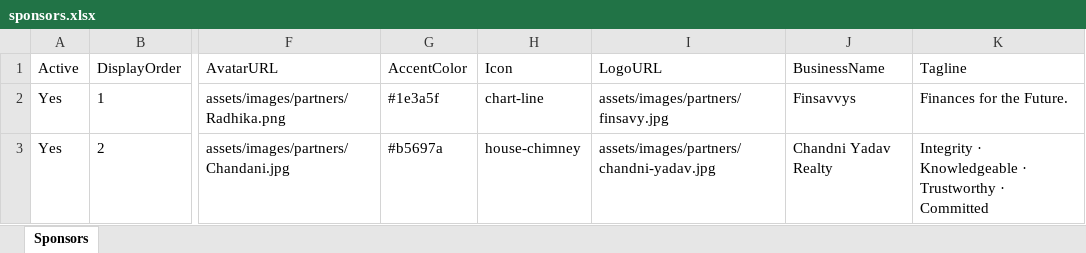
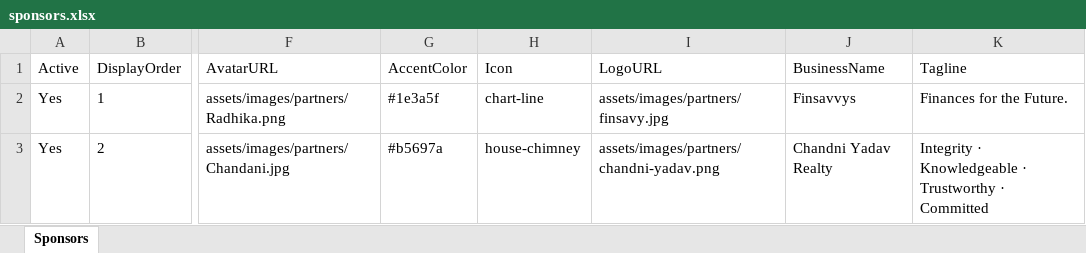
Before and after one commit to sankalpmarathimandal-debug/SankalpMarathiMandalWebsite, an Excel workbook: data/sponsors.xlsx, sheet Sponsors, drawn as a sheet; only a part is shown, gaps mark what is left out; values as stored, in another font and other column widths than the file's, no borders; the diff names each change by its address in the sheet, - before the commit and + after, or states it on an @@ line.

Commit message:
Admin: edit data/sponsors.xlsx via table editor

```diff
--- a/data/sponsors.xlsx (sheet Sponsors)
+++ b/data/sponsors.xlsx (sheet Sponsors)
-I3 (LogoURL): assets/images/partners/chandni-yadav.jpg
+I3 (LogoURL): assets/images/partners/chandni-yadav.png
```
